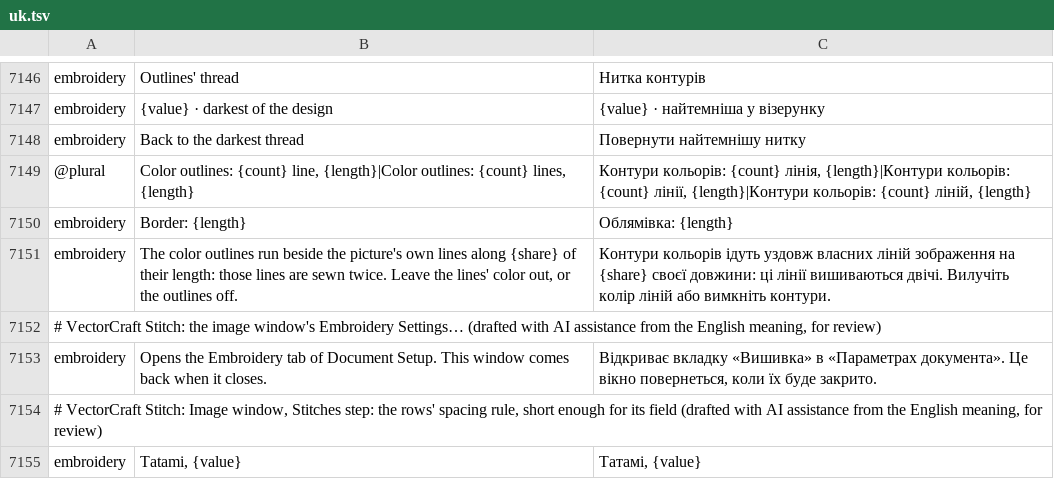
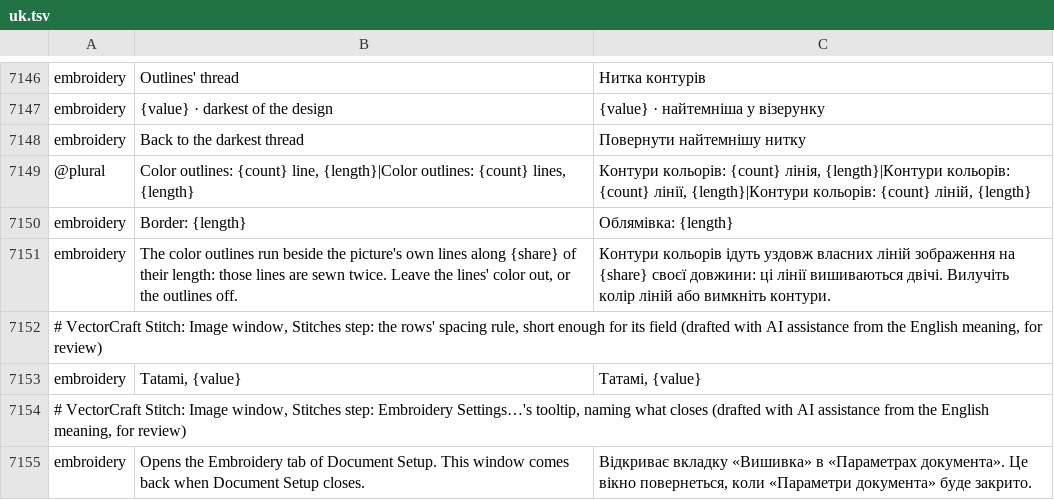
Before and after one commit to przbat-public/vectorcraft-stitch, a TSV file: crates/ui-egui/src/i18n/uk.tsv, drawn as a sheet; only a part is shown, gaps mark what is left out; removed rows and columns are numbered as before the commit, all else as after; the diff names each change by its address in the sheet, - before the commit and + after, or states it on an @@ line.

```diff
--- a/crates/ui-egui/src/i18n/uk.tsv
+++ b/crates/ui-egui/src/i18n/uk.tsv
-row 7152: # VectorCraft Stitch: the image window's Embroidery Settings… (drafted with AI assistance from the English meaning, for review)
-row 7153: embroidery | Opens the Embroidery tab of Document Setup. This window comes back when it closes. | Відкриває вкладку «Вишивка» в «Параметрах документа». Це вікно повернеться, коли їх буде закрито.
+row 7154: # VectorCraft Stitch: Image window, Stitches step: Embroidery Settings…'s tooltip, naming what closes (drafted with AI assistance from the English meaning, for review)
+row 7155: embroidery | Opens the Embroidery tab of Document Setup. This window comes back when Document Setup closes. | Відкриває вкладку «Вишивка» в «Параметрах документа». Це вікно повернеться, коли «Параметри документа» буде закрито.
```
Also changed, not shown: crates/ui-egui/src/i18n/bg.tsv, crates/ui-egui/src/i18n/el.tsv, 34 other files.
